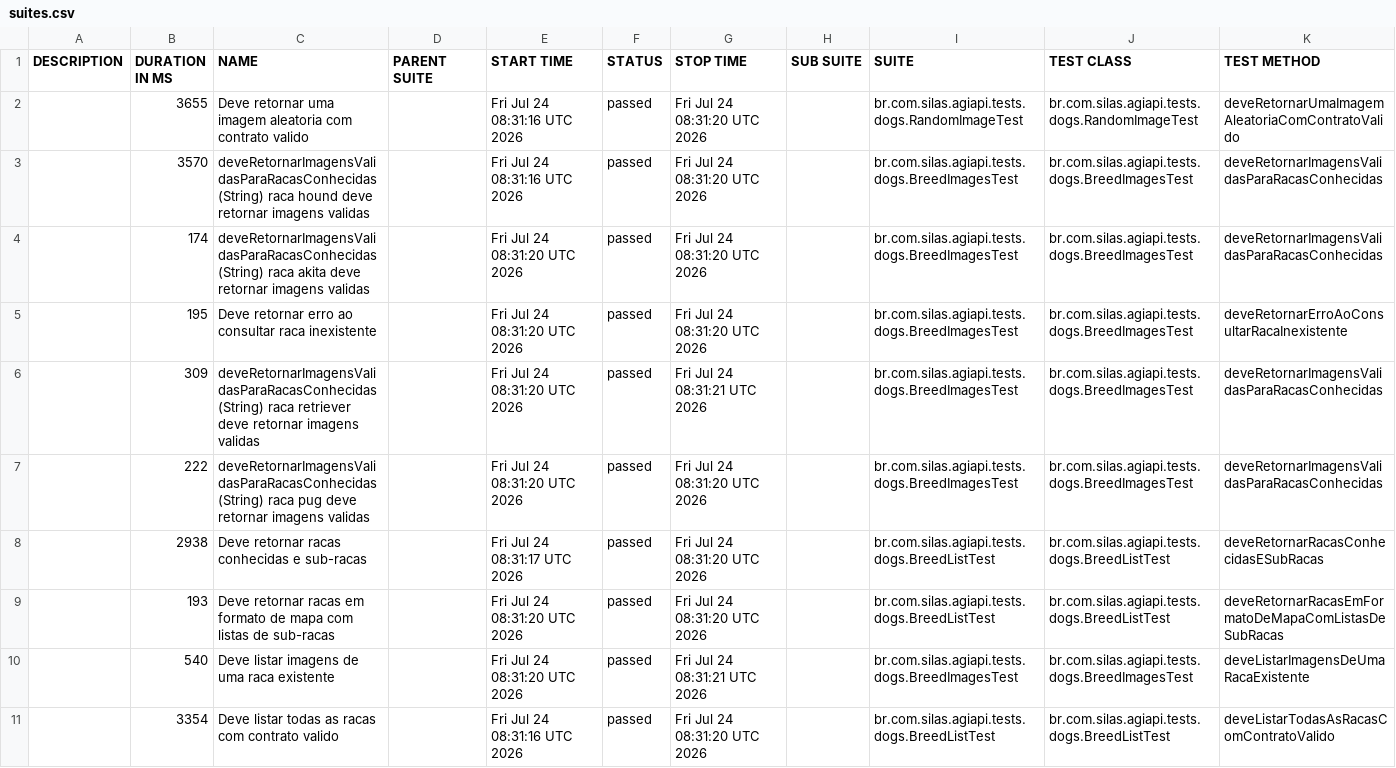
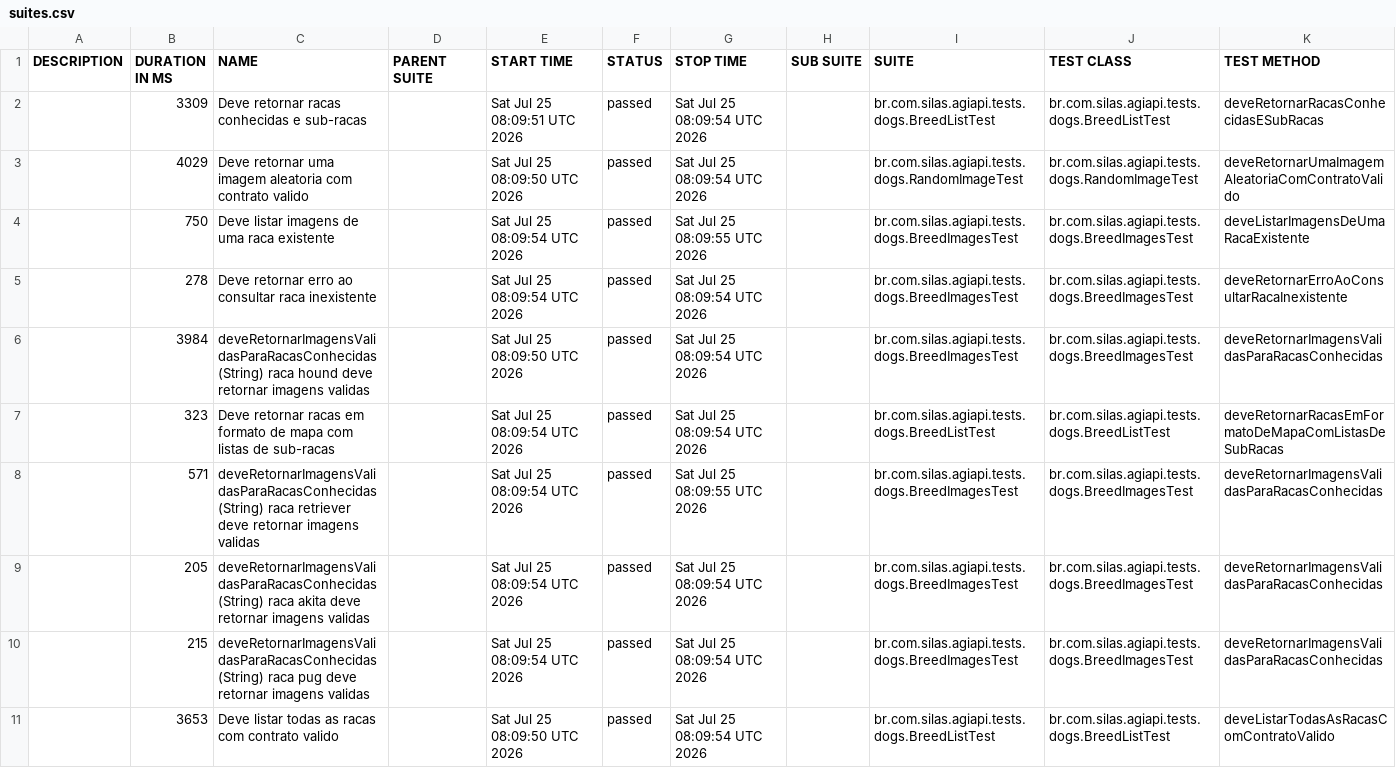
Before and after one commit to silasmarques/agi-api, a CSV file: data/suites.csv, drawn as a sheet; removed rows and columns are numbered as before the commit, all else as after; the diff names each change by its address in the sheet, - before the commit and + after, or states it on an @@ line.

```diff
--- a/data/suites.csv
+++ b/data/suites.csv
+row 2:  | 3309 | Deve retornar racas conhecidas e sub-racas |  | Sat Jul 25 08:09:51 UTC 2026 | passed | Sat Jul 25 08:09:54 UTC 2026 |  | br.com.silas.agiapi.tests.dogs.BreedListTest | br.com.silas.agiapi.tests.dogs.BreedListTest | deveRetornarRacasConhecidasESubRacas
-B3 (DURATION IN MS): 3655
+B3 (DURATION IN MS): 4029
-E3 (START TIME): Fri Jul 24 08:31:16 UTC 2026
+E3 (START TIME): Sat Jul 25 08:09:50 UTC 2026
-G3 (STOP TIME): Fri Jul 24 08:31:20 UTC 2026
+G3 (STOP TIME): Sat Jul 25 08:09:54 UTC 2026
+row 4:  | 750 | Deve listar imagens de uma raca existente |  | Sat Jul 25 08:09:54 UTC 2026 | passed | Sat Jul 25 08:09:55 UTC 2026 |  | br.com.silas.agiapi.tests.dogs.BreedImagesTest | br.com.silas.agiapi.tests.dogs.BreedImagesTest | deveListarImagensDeUmaRacaExistente
+row 5:  | 278 | Deve retornar erro ao consultar raca inexistente |  | Sat Jul 25 08:09:54 UTC 2026 | passed | Sat Jul 25 08:09:54 UTC 2026 |  | br.com.silas.agiapi.tests.dogs.BreedImagesTest | br.com.silas.agiapi.tests.dogs.BreedImagesTest | deveRetornarErroAoConsultarRacaInexistente
-B6 (DURATION IN MS): 3570
+B6 (DURATION IN MS): 3984
-E6 (START TIME): Fri Jul 24 08:31:16 UTC 2026
+E6 (START TIME): Sat Jul 25 08:09:50 UTC 2026
-G6 (STOP TIME): Fri Jul 24 08:31:20 UTC 2026
+G6 (STOP TIME): Sat Jul 25 08:09:54 UTC 2026
+row 7:  | 323 | Deve retornar racas em formato de mapa com listas de sub-racas |  | Sat Jul 25 08:09:54 UTC 2026 | passed | Sat Jul 25 08:09:54 UTC 2026 |  | br.com.silas.agiapi.tests.dogs.BreedListTest | br.com.silas.agiapi.tests.dogs.BreedListTest | deveRetornarRacasEmFormatoDeMapaComListasDeSubRacas
-B8 (DURATION IN MS): 174
+B8 (DURATION IN MS): 571
-C8 (NAME): …(String) raca akita deve retornar…
+C8 (NAME): …(String) raca retriever deve retornar…
-E8 (START TIME): Fri Jul 24 08:31:20 UTC 2026
+E8 (START TIME): Sat Jul 25 08:09:54 UTC 2026
-G8 (STOP TIME): Fri Jul 24 08:31:20 UTC 2026
+G8 (STOP TIME): Sat Jul 25 08:09:55 UTC 2026
-row 5:  | 195 | Deve retornar erro ao consultar raca inexistente |  | Fri Jul 24 08:31:20 UTC 2026 | passed | Fri Jul 24 08:31:20 UTC 2026 |  | br.com.silas.agiapi.tests.dogs.BreedImagesTest | br.com.silas.agiapi.tests.dogs.BreedImagesTest | deveRetornarErroAoConsultarRacaInexistente
-B9 (DURATION IN MS): 309
+B9 (DURATION IN MS): 205
-C9 (NAME): …(String) raca retriever deve retornar…
+C9 (NAME): …(String) raca akita deve retornar…
-E9:E10 (START TIME): Fri Jul 24 08:31:20 UTC 2026
+E9:E10 (START TIME): Sat Jul 25 08:09:54 UTC 2026
-G9 (STOP TIME): Fri Jul 24 08:31:21 UTC 2026
+G9 (STOP TIME): Sat Jul 25 08:09:54 UTC 2026
-B10 (DURATION IN MS): 222
+B10 (DURATION IN MS): 215
-G10 (STOP TIME): Fri Jul 24 08:31:20 UTC 2026
+G10 (STOP TIME): Sat Jul 25 08:09:54 UTC 2026
-row 8:  | 2938 | Deve retornar racas conhecidas e sub-racas |  | Fri Jul 24 08:31:17 UTC 2026 | passed | Fri Jul 24 08:31:20 UTC 2026 |  | br.com.silas.agiapi.tests.dogs.BreedListTest | br.com.silas.agiapi.tests.dogs.BreedListTest | deveRetornarRacasConhecidasESubRacas
-row 9:  | 193 | Deve retornar racas em formato de mapa com listas de sub-racas |  | Fri Jul 24 08:31:20 UTC 2026 | passed | Fri Jul 24 08:31:20 UTC 2026 |  | br.com.silas.agiapi.tests.dogs.BreedListTest | br.com.silas.agiapi.tests.dogs.BreedListTest | deveRetornarRacasEmFormatoDeMapaComListasDeSubRacas
-row 10:  | 540 | Deve listar imagens de uma raca existente |  | Fri Jul 24 08:31:20 UTC 2026 | passed | Fri Jul 24 08:31:21 UTC 2026 |  | br.com.silas.agiapi.tests.dogs.BreedImagesTest | br.com.silas.agiapi.tests.dogs.BreedImagesTest | deveListarImagensDeUmaRacaExistente
-B11 (DURATION IN MS): 3354
+B11 (DURATION IN MS): 3653
-E11 (START TIME): Fri Jul 24 08:31:16 UTC 2026
+E11 (START TIME): Sat Jul 25 08:09:50 UTC 2026
-G11 (STOP TIME): Fri Jul 24 08:31:20 UTC 2026
+G11 (STOP TIME): Sat Jul 25 08:09:54 UTC 2026
```
Also changed, not shown: data/behaviors.csv, 54 other files.
